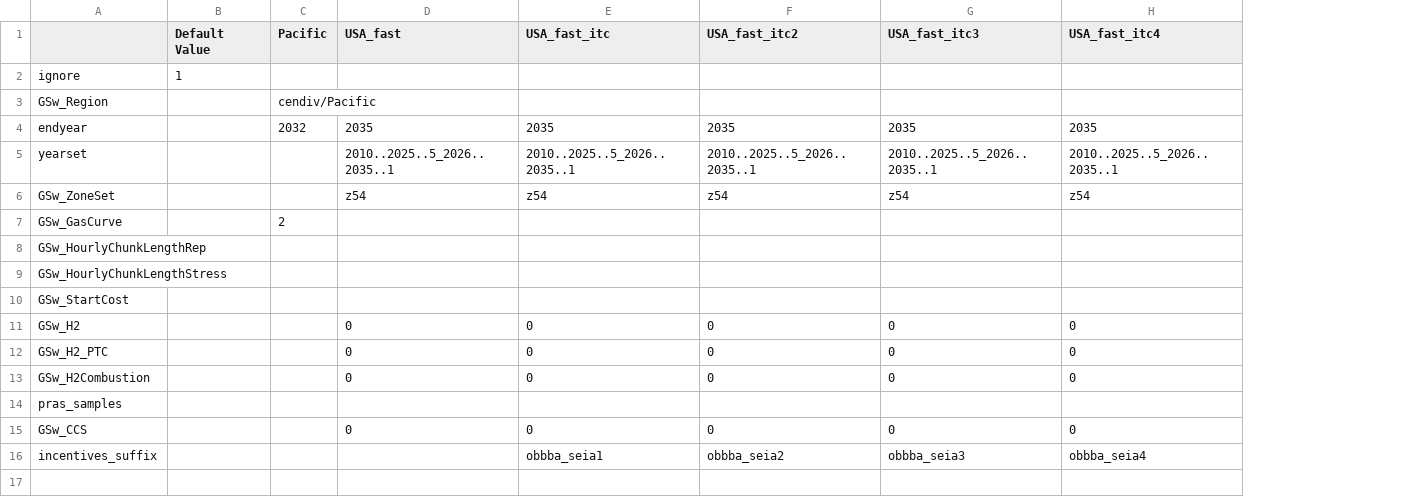
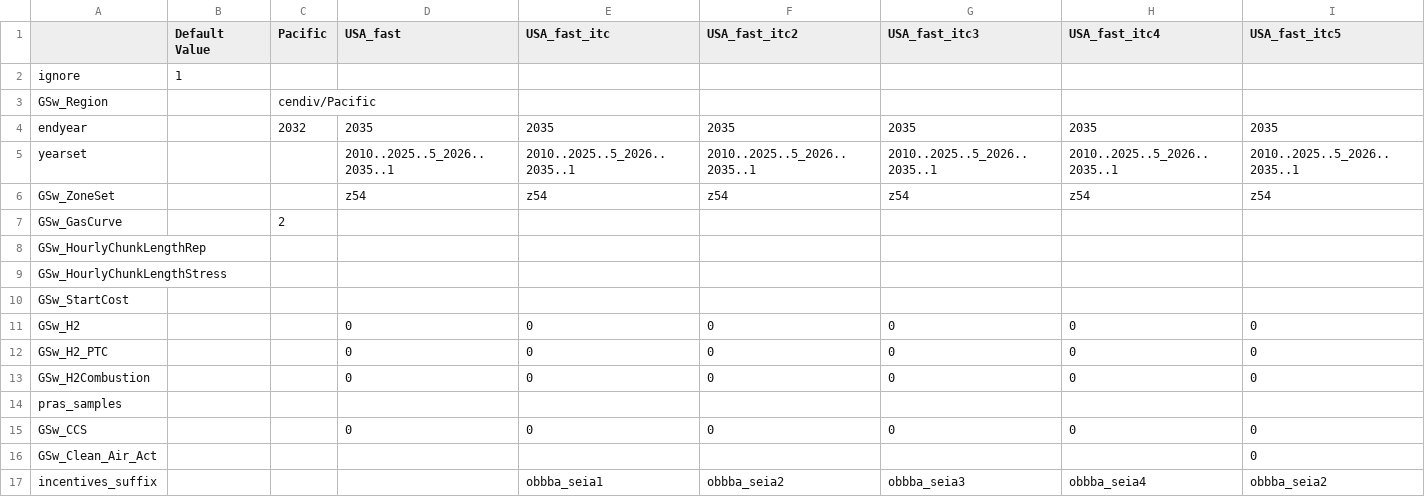
Before and after one commit to jdseng/ReEDS, a CSV file: cases_seia.csv, drawn as a sheet; the diff names each change by its address in the sheet, - before the commit and + after, or states it on an @@ line.

Commit message:
add USA_fast_itc5 scenario with CAA turned - off

```diff
--- a/cases_seia.csv
+++ b/cases_seia.csv
+column I (USA_fast_itc5), rows 4-15: 2035 | 2010..2025..5_2026..2035..1 | z54 |  |  |  |  | 0 | 0 | 0 |  | 0; row 17: obbba_seia2
+row 16: GSw_Clean_Air_Act |  |  |  |  |  |  |  | 0
```
